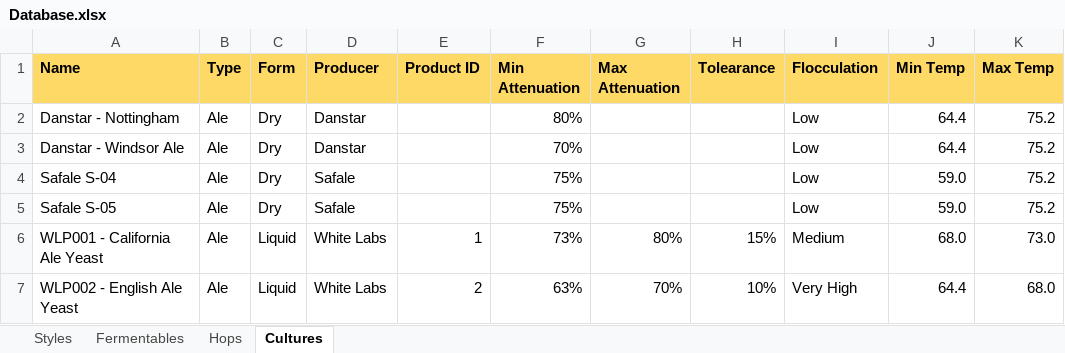
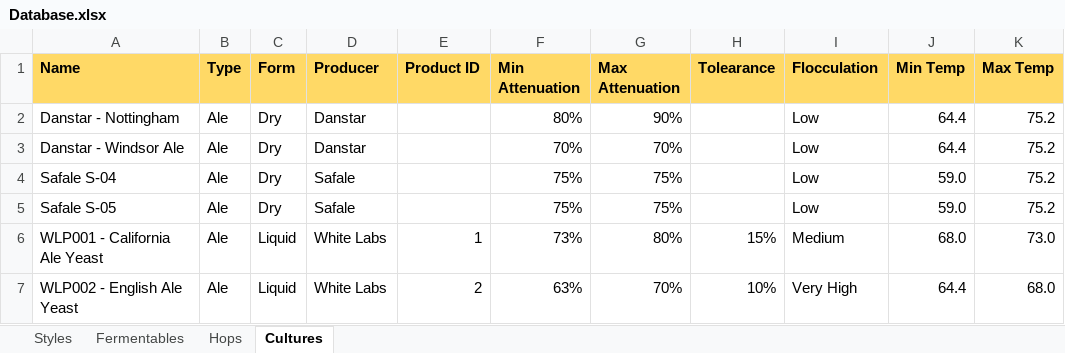
Before and after one commit to jwjulien/alphabrew, an Excel workbook: Database.xlsx, sheet Cultures, drawn as a sheet; only a part is shown; values as stored, in another font and other column widths than the file's, no borders; the diff names each change by its address in the sheet, - before the commit and + after, or states it on an @@ line.

Commit message:
added attenuation into cultures and calculations

```diff
--- a/Database.xlsx (sheet Cultures)
+++ b/Database.xlsx (sheet Cultures)
-G2 (Max Attenuation): (empty)
+G2 (Max Attenuation): 90%
-G3 (Max Attenuation): (empty)
+G3 (Max Attenuation): 70%
-G4:G5 (Max Attenuation): (empty)
+G4:G5 (Max Attenuation): 75%
```
Also changed, not shown: 7 other files.
